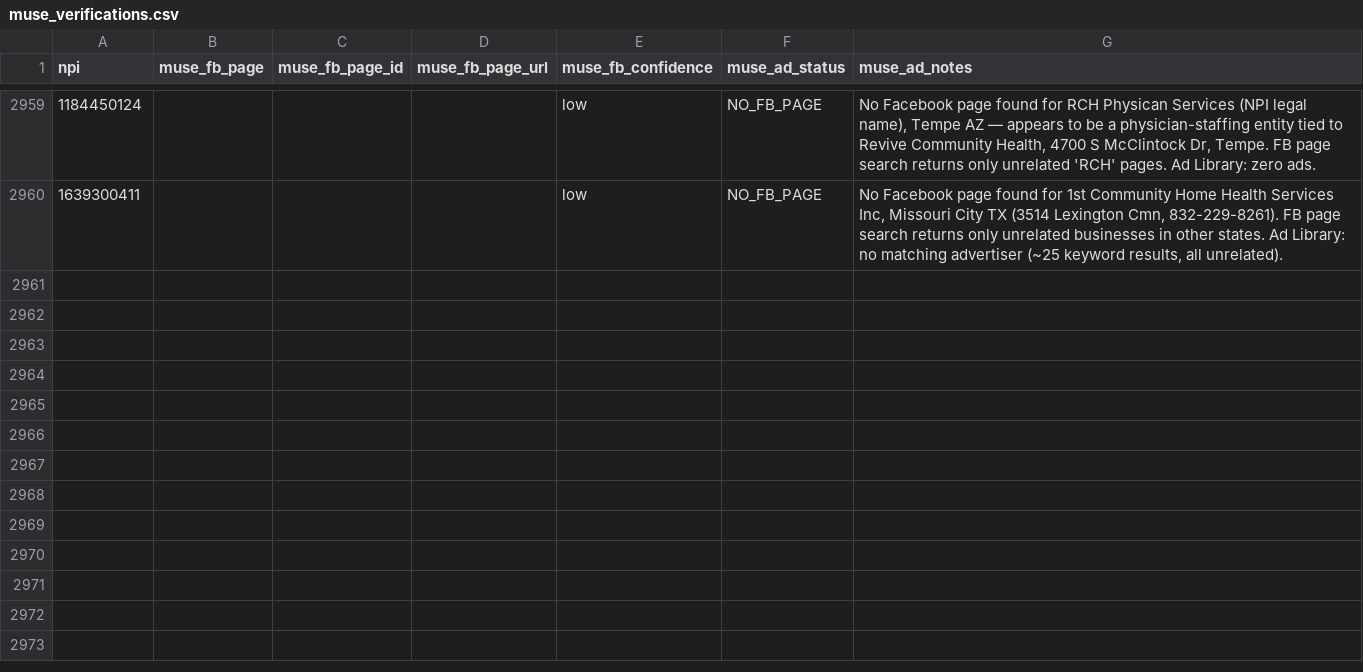
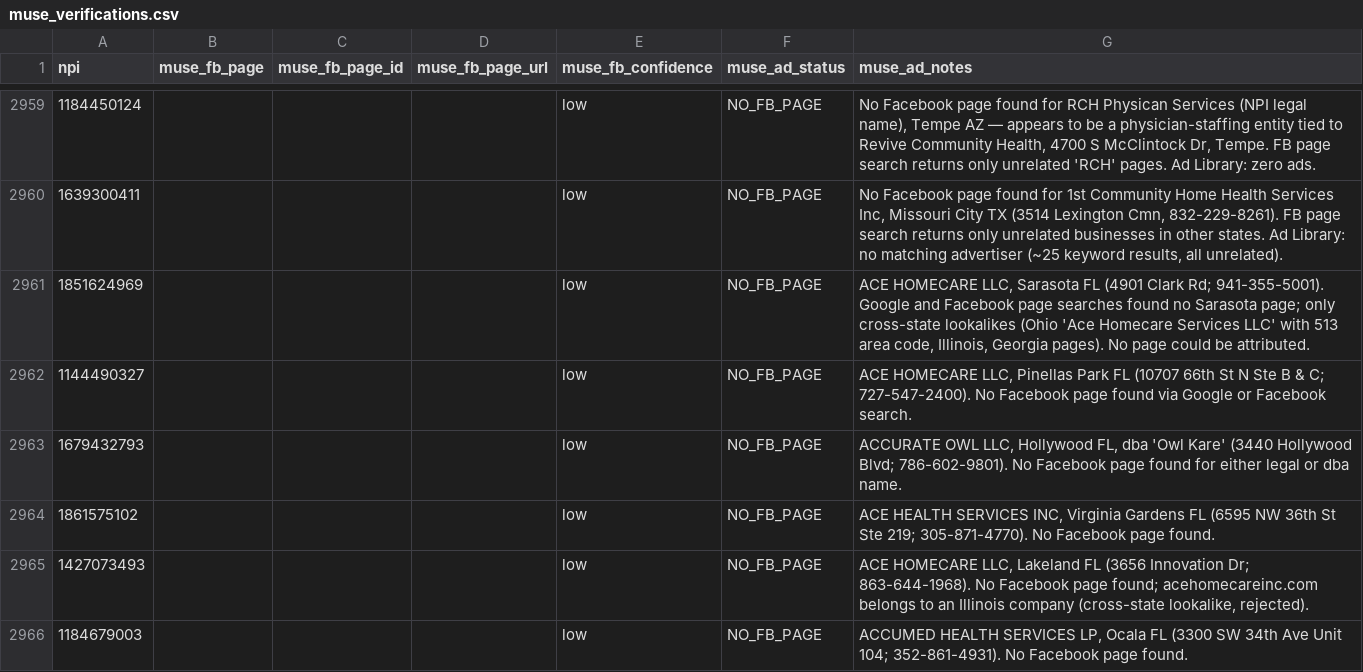
Before and after one commit to Sarojkumar9999/targeto-senior-home-care-pipeline, a CSV file: data/muse_verifications.csv, drawn as a sheet; only a part is shown, gaps mark what is left out; the diff covers the shown part only.

```diff
--- a/data/muse_verifications.csv
+++ b/data/muse_verifications.csv
@@ -2960 +2960,7 @@ npi,muse_fb_page,muse_fb_page_id,muse_fb_page_url,muse_fb_confidence,muse_ad_sta
 1639300411,,,,low,NO_FB_PAGE,"No Facebook page found for 1st Community Home Health Services Inc, Missouri City TX (3514 Lexington Cmn, 832-229-8261). FB page search returns only unrelated businesses in other states. Ad Library: no matching advertiser (~25 keyword results, all unrelated)."
+1851624969,,,,low,NO_FB_PAGE,"ACE HOMECARE LLC, Sarasota FL (4901 Clark Rd; 941-355-5001). Google and Facebook page searches found no Sarasota page; only cross-state lookalikes (Ohio 'Ace Homecare Services LLC' with 513 area code, Illinois, Georgia pages). No page could be attributed."
+1144490327,,,,low,NO_FB_PAGE,"ACE HOMECARE LLC, Pinellas Park FL (10707 66th St N Ste B & C; 727-547-2400). No Facebook page found via Google or Facebook search."
+1679432793,,,,low,NO_FB_PAGE,"ACCURATE OWL LLC, Hollywood FL, dba 'Owl Kare' (3440 Hollywood Blvd; 786-602-9801). No Facebook page found for either legal or dba name."
+1861575102,,,,low,NO_FB_PAGE,"ACE HEALTH SERVICES INC, Virginia Gardens FL (6595 NW 36th St Ste 219; 305-871-4770). No Facebook page found."
+1427073493,,,,low,NO_FB_PAGE,"ACE HOMECARE LLC, Lakeland FL (3656 Innovation Dr; 863-644-1968). No Facebook page found; acehomecareinc.com belongs to an Illinois company (cross-state lookalike, rejected)."
+1184679003,,,,low,NO_FB_PAGE,"ACCUMED HEALTH SERVICES LP, Ocala FL (3300 SW 34th Ave Unit 104; 352-861-4931). No Facebook page found."
```
Also changed, not shown: 6 added rows elsewhere in this file.
